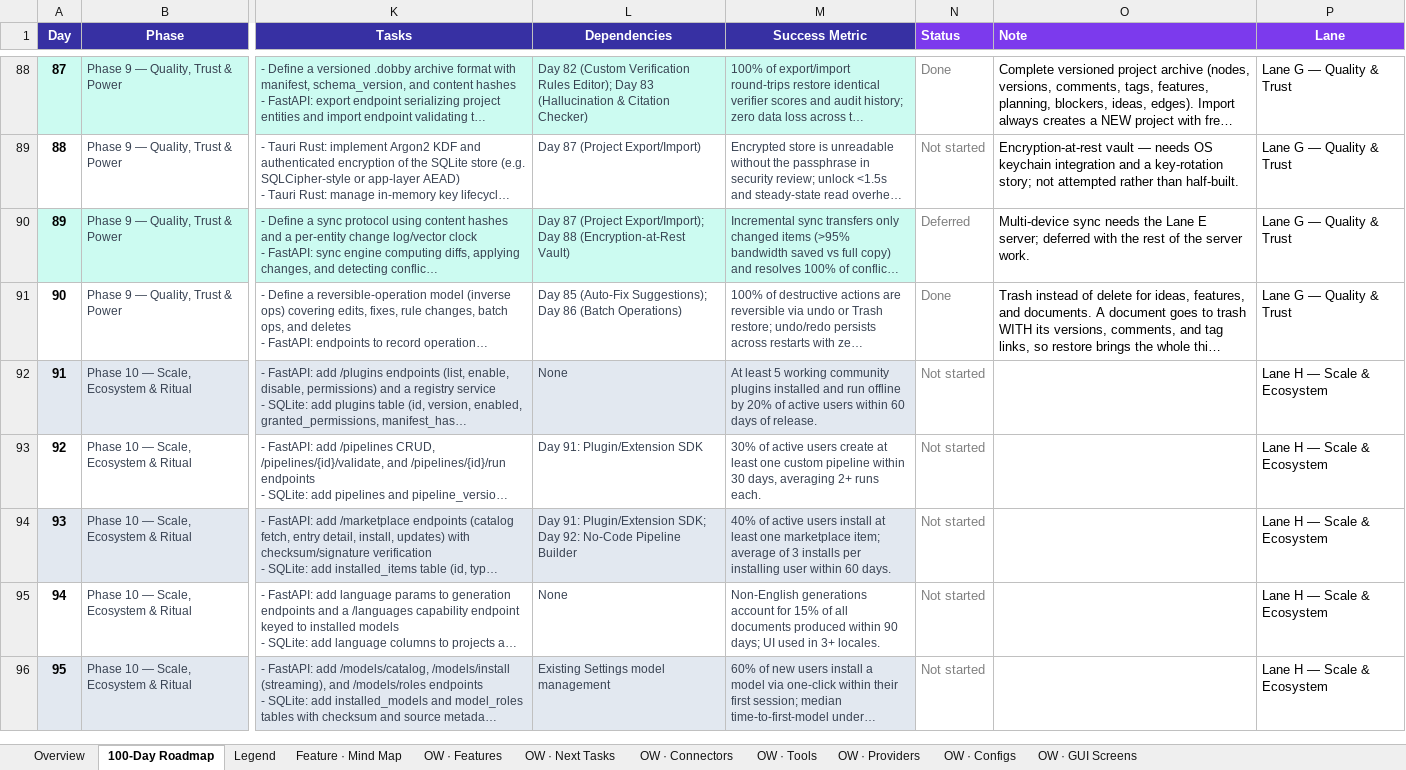
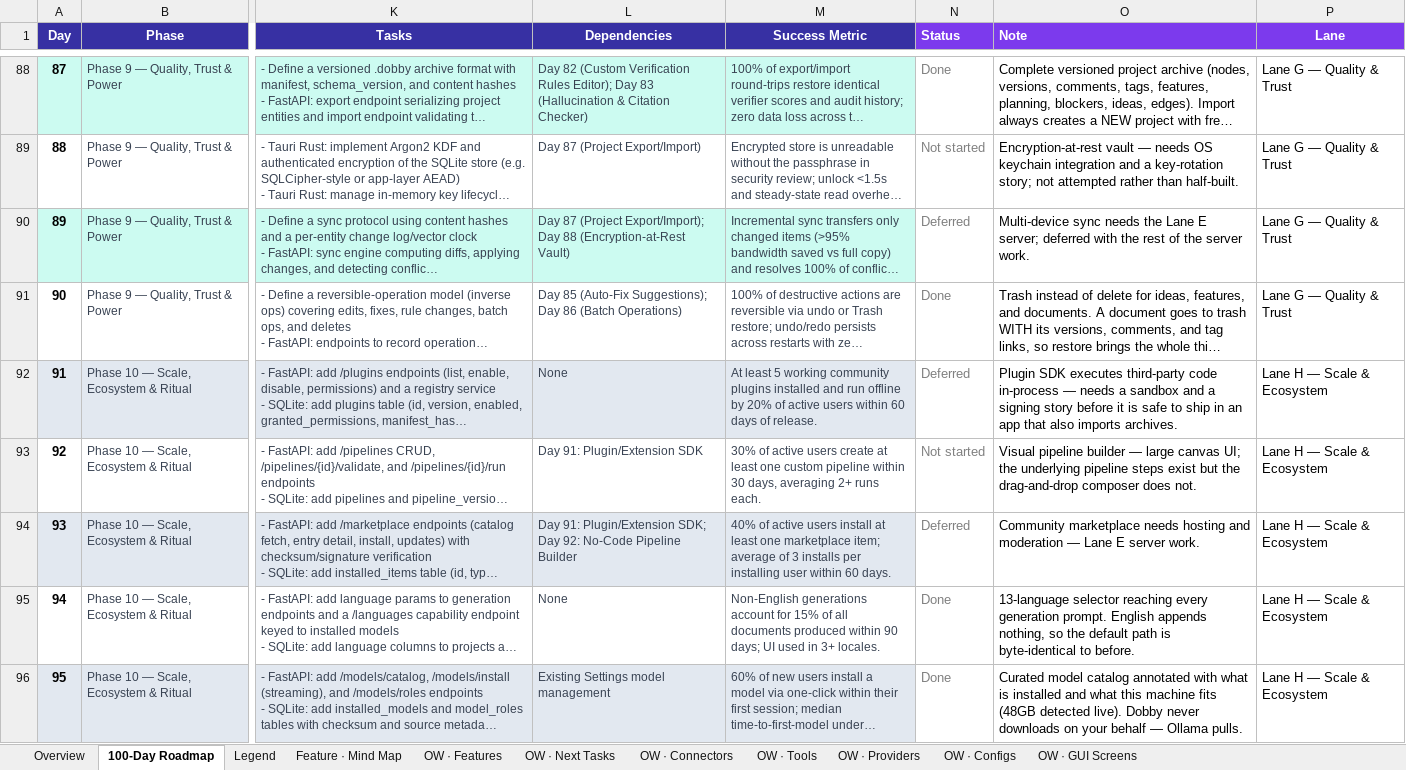
Before and after one commit to ksjpswaroop/dobby, an Excel workbook: Dobby_100_Day_Roadmap.xlsx, sheet 100-Day Roadmap, drawn as a sheet; only a part is shown, gaps mark what is left out; long unchanged cells end in …; values as stored, in another font and other column widths than the file's, no borders; the diff covers the shown part only; the diff names each change by its address in the sheet, - before the commit and + after, or states it on an @@ line.

```diff
--- a/Dobby_100_Day_Roadmap.xlsx (sheet 100-Day Roadmap)
+++ b/Dobby_100_Day_Roadmap.xlsx (sheet 100-Day Roadmap)
-N92 (Status): Not started
+N92 (Status): Deferred
-O92 (Note): (empty)
+O92 (Note): Plugin SDK executes third-party code in-process — needs a sandbox and a signing story before it is safe to ship in an app that also imports archives.
-O93 (Note): (empty)
+O93 (Note): Visual pipeline builder — large canvas UI; the underlying pipeline steps exist but the drag-and-drop composer does not.
-N94 (Status): Not started
+N94 (Status): Deferred
-O94 (Note): (empty)
+O94 (Note): Community marketplace needs hosting and moderation — Lane E server work.
-N95:N96 (Status): Not started
+N95:N96 (Status): Done
-O95 (Note): (empty)
+O95 (Note): 13-language selector reaching every generation prompt. English appends nothing, so the default path is byte-identical to before.
-O96 (Note): (empty)
+O96 (Note): Curated model catalog annotated with what is installed and what this machine fits (48GB detected live). Dobby never downloads on your behalf — Ollama pulls.
```
Also changed, not shown: 10 edited cells elsewhere in this sheet, 5 other files.
